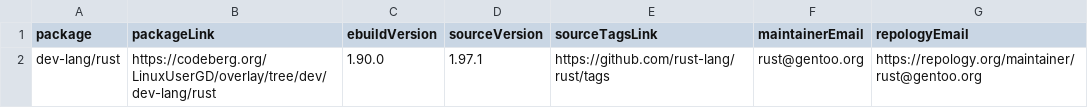
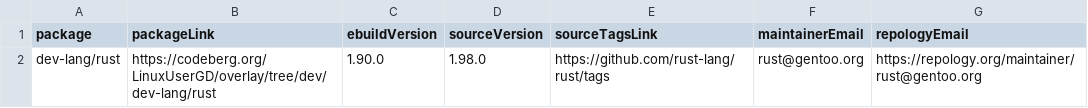
Before and after one commit to LinuxUserGD/gentoo-hit-list, a CSV file: .github-raw-data.csv, drawn as a sheet.

```diff
--- a/.github-raw-data.csv
+++ b/.github-raw-data.csv
@@ -1,2 +1,2 @@
 package,packageLink,ebuildVersion,sourceVersion,sourceTagsLink,maintainerEmail,repologyEmail
-dev-lang/rust,https://codeberg.org/LinuxUserGD/overlay/tree/dev/dev-lang/rust,1.90.0,1.97.1,https://github.com/rust-lang/rust/tags,rust@gentoo.org,https://repology.org/maintainer/rust@gentoo.org
+dev-lang/rust,https://codeberg.org/LinuxUserGD/overlay/tree/dev/dev-lang/rust,1.90.0,1.98.0,https://github.com/rust-lang/rust/tags,rust@gentoo.org,https://repology.org/maintainer/rust@gentoo.org
```
Also changed, not shown: 1 other file.
